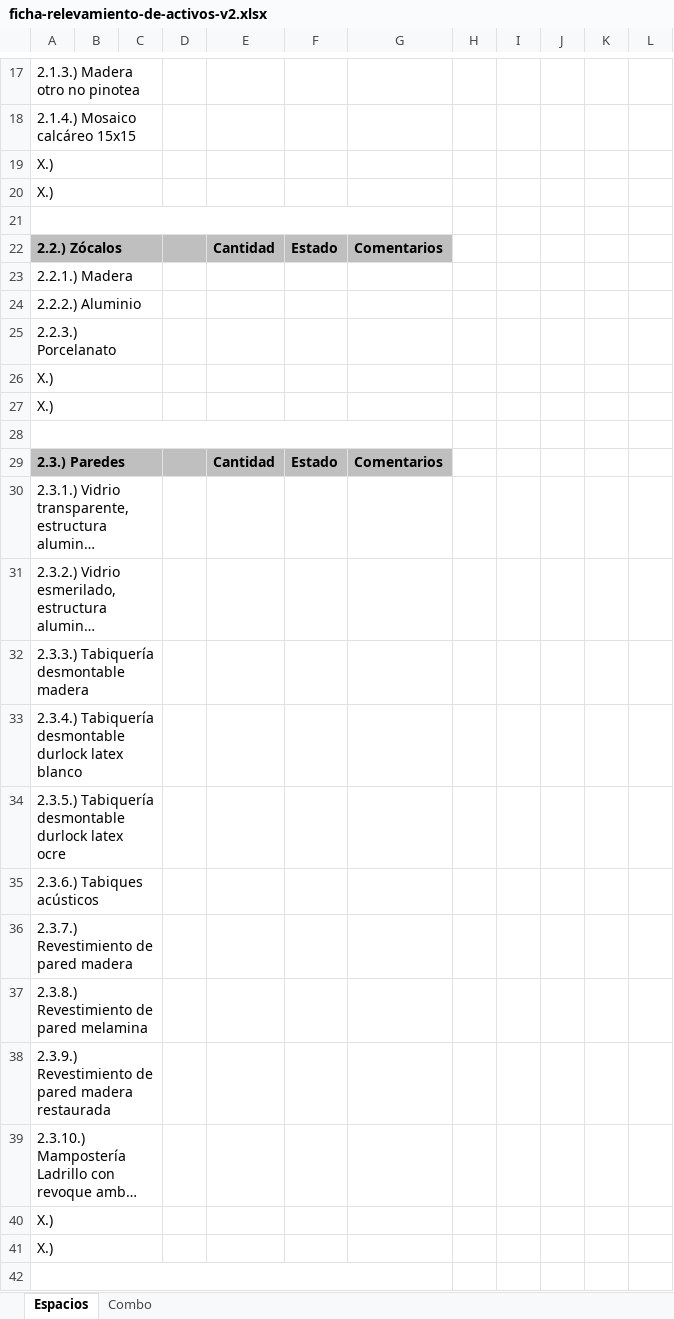
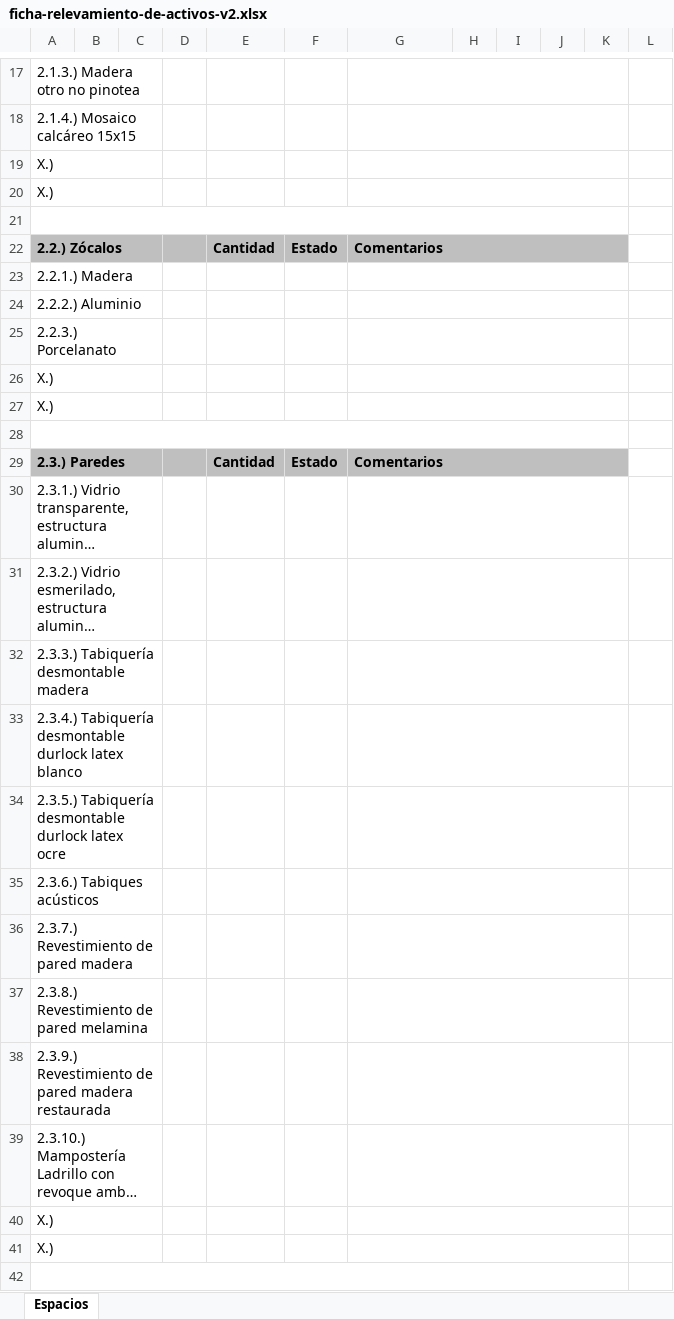
Before and after one commit to jsrxar/dge, an Excel workbook: 3-tecnologia/2-procesos/1-relevamiento-de-activos/1-procedimiento/ficha-relevamiento-de-activos-v2.xlsx, sheet Espacios, drawn as a sheet; only a part is shown, gaps mark what is left out; long unchanged cells end in …; values as stored, in another font and other column widths than the file's, no borders; charts and pictures not drawn; the diff covers the shown part only; the diff names each change by its address in the sheet, - before the commit and + after, or states it on an @@ line.

Commit message:
Modificacion de combos

```diff
--- a/3-tecnologia/2-procesos/1-relevamiento-de-activos/1-procedimiento/ficha-relevamiento-de-activos-v2.xlsx (sheet Espacios)
+++ b/3-tecnologia/2-procesos/1-relevamiento-de-activos/1-procedimiento/ficha-relevamiento-de-activos-v2.xlsx (sheet Espacios)
-sheet tab: Combo
+G17:K17 merged
+G18:K18 merged
+G19:K19 merged
+G20:K20 merged
-A21:G21 merged
+A21:K21 merged
+G22:K22 merged
-H22:K22 fill: none
+H22:K22 fill: #BFBFBF
+G23:K23 merged
+G24:K24 merged
+G25:K25 merged
+G26:K26 merged
+G27:K27 merged
-A28:G28 merged
+A28:K28 merged
+G29:K29 merged
-H29:K29 fill: none
+H29:K29 fill: #BFBFBF
+G30:K30 merged
+G31:K31 merged
+G32:K32 merged
+G33:K33 merged
+G34:K34 merged
+G35:K35 merged
+G36:K36 merged
+G37:K37 merged
+G38:K38 merged
+G39:K39 merged
+G40:K40 merged
+G41:K41 merged
-A42:G42 merged
+A42:K42 merged
```
Also changed, not shown: cell formats and merged cells elsewhere in this sheet, hidden cells.
